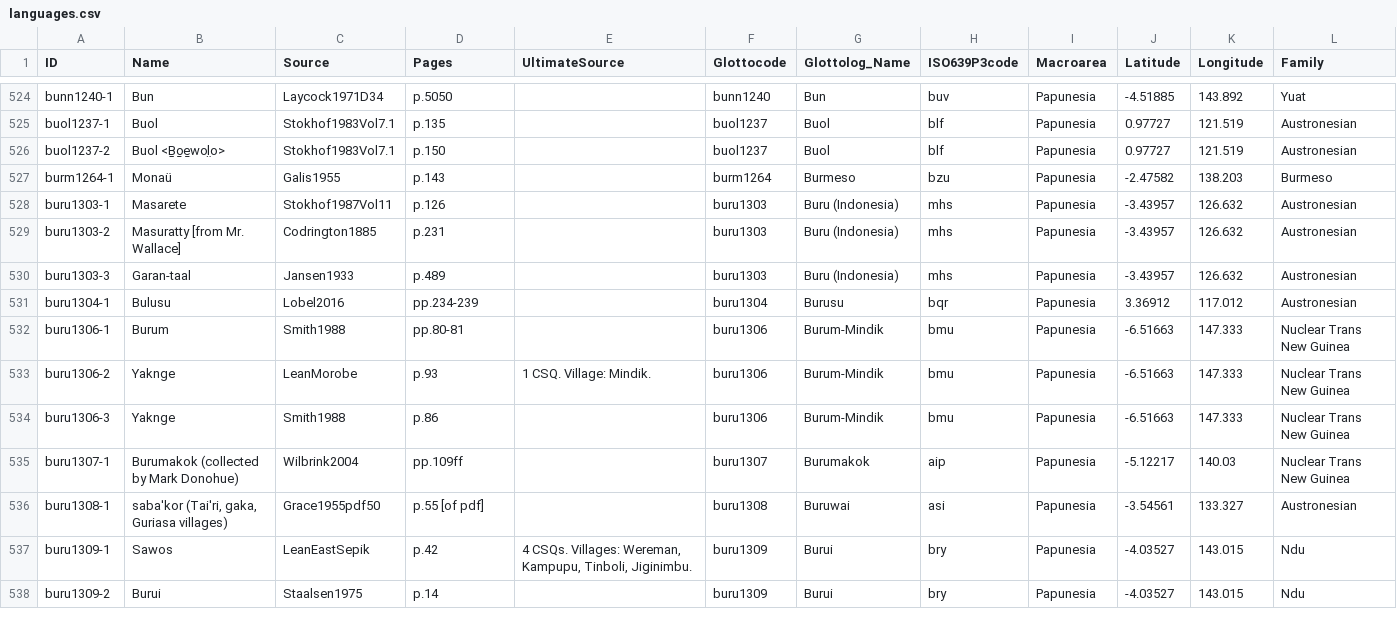
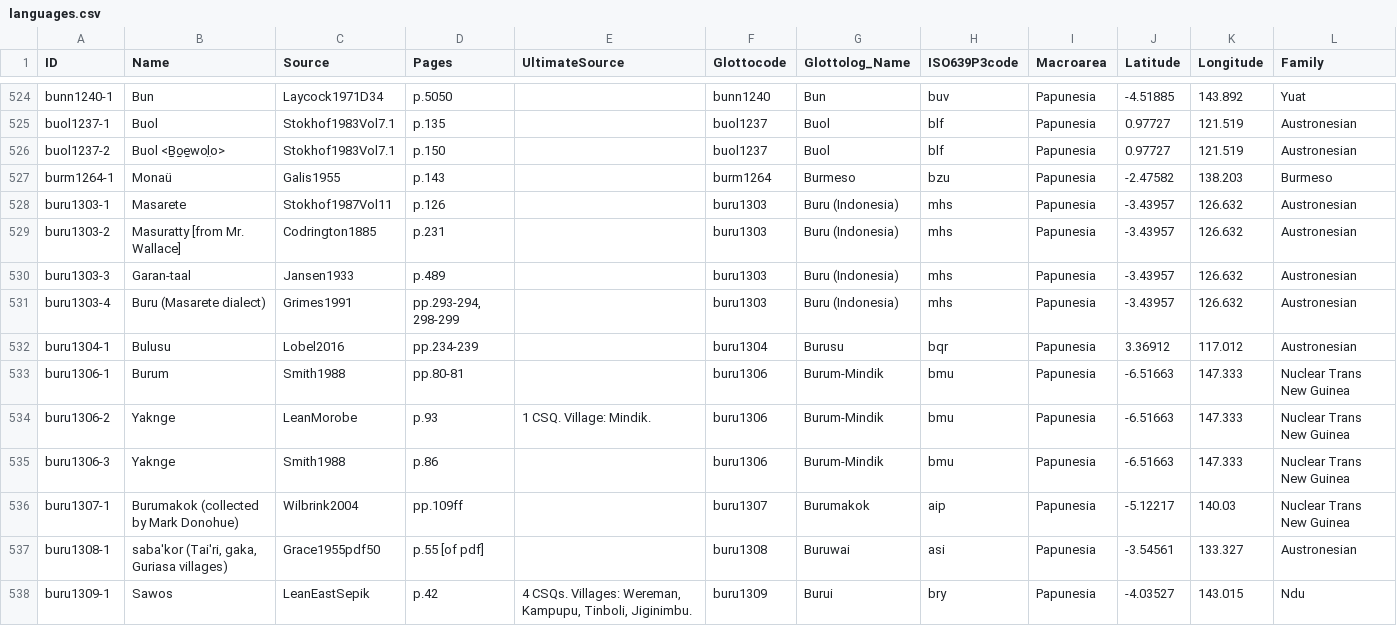
Before and after one commit to numeralbank/barlowpacific, a CSV file: etc/languages.csv, drawn as a sheet; only a part is shown, gaps mark what is left out; the shorter side is filled out with more unchanged rows.

Commit message:
Added buru1303-4

```diff
--- a/etc/languages.csv
+++ b/etc/languages.csv
@@ -530,2 +530,3 @@ buru1303-2,Masuratty [from Mr. Wallace],Codrington1885,p.231,,buru1303,Buru (Ind
 buru1303-3,Garan-taal,Jansen1933,p.489,,buru1303,Buru (Indonesia),mhs,Papunesia,-3.43957,126.632,Austronesian
+buru1303-4,Buru (Masarete dialect),Grimes1991,"pp.293-294, 298-299",,buru1303,Buru (Indonesia),mhs,Papunesia,-3.43957,126.632,Austronesian
 buru1304-1,Bulusu,Lobel2016,pp.234-239,,buru1304,Burusu,bqr,Papunesia,3.36912,117.012,Austronesian
```
